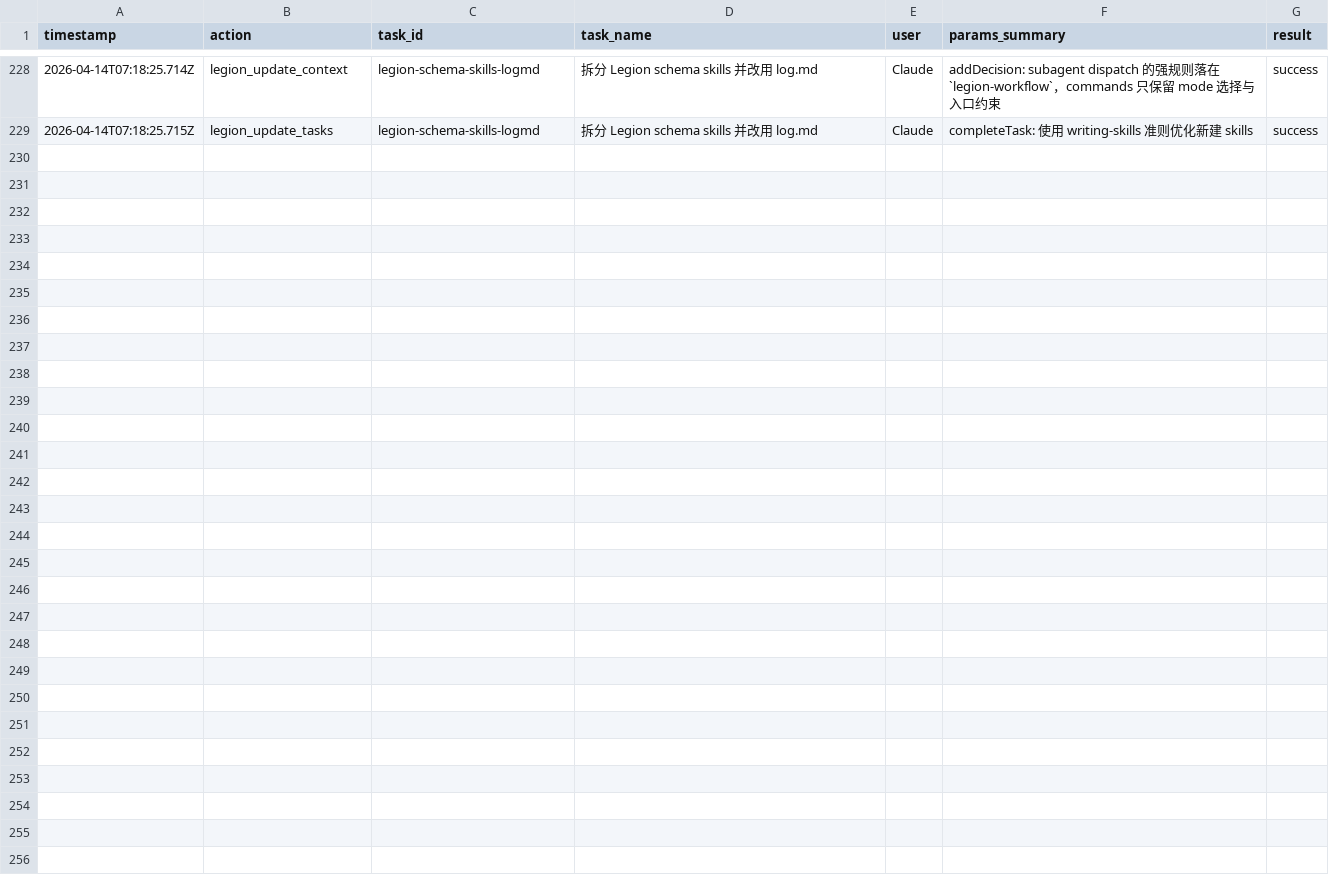
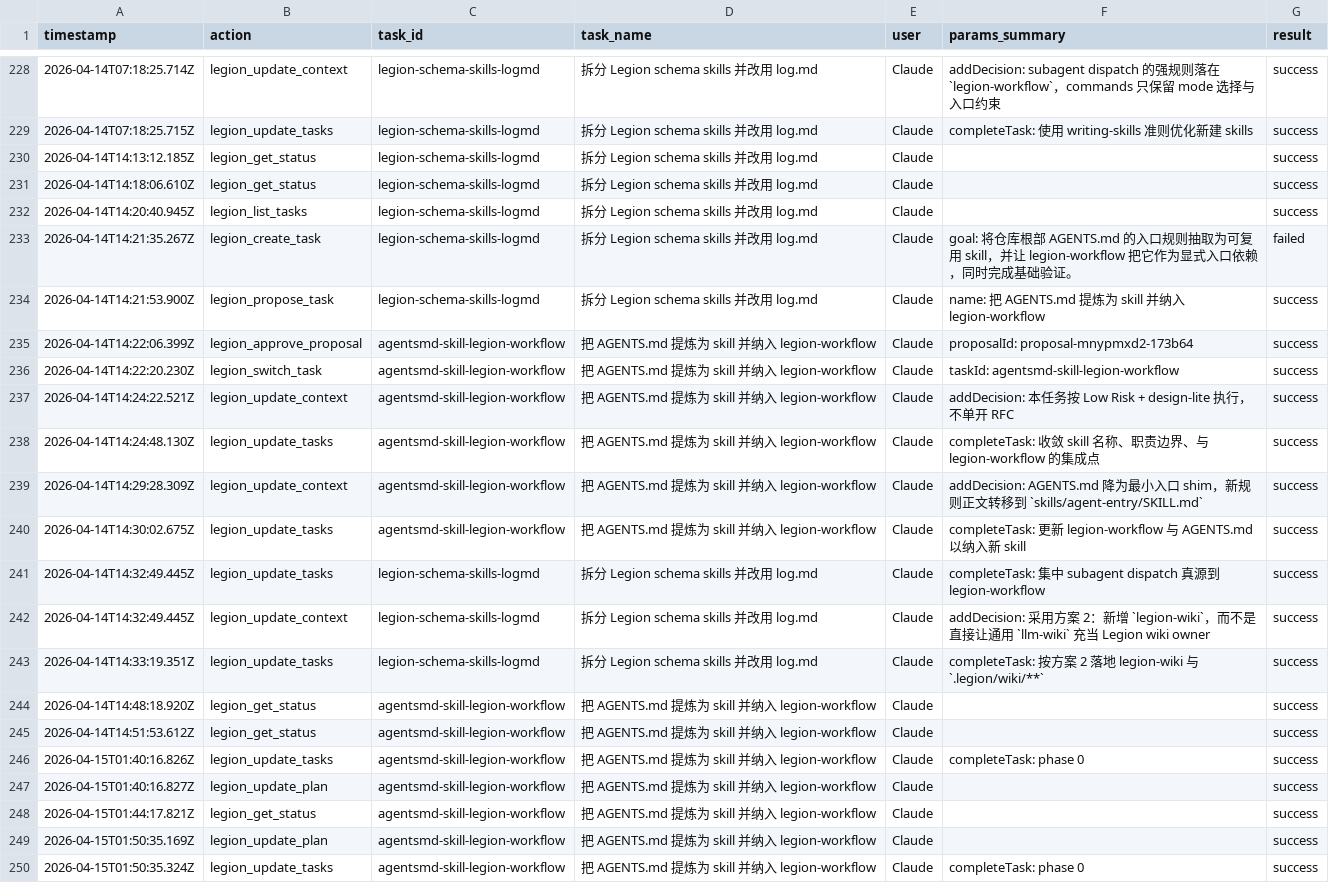
Before and after one commit to Thrimbda/legion-mind, a CSV file: .legion/ledger.csv, drawn as a sheet; only a part is shown, gaps mark what is left out; the diff names each change by its address in the sheet, - before the commit and + after, or states it on an @@ line.

Commit message:
feat(legion-workflow): externalize AGENTS entry rules into agent-entry skill
- add `skills/agent-entry/SKILL.md` and wire it into legion-workflow
- shrink `AGENTS.md` into a minimal bootstrap shim
- relax legion skill permissions and include `agent-entry` in installer defaults
- initialize Legion wiki scaffolding and task-level docs for the new process

```diff
--- a/.legion/ledger.csv
+++ b/.legion/ledger.csv
+row 230: 2026-04-14T14:13:12.185Z | legion_get_status | legion-schema-skills-logmd | 拆分 Legion schema skills 并改用 log.md | Claude |  | success
+row 231: 2026-04-14T14:18:06.610Z | legion_get_status | legion-schema-skills-logmd | 拆分 Legion schema skills 并改用 log.md | Claude |  | success
+row 232: 2026-04-14T14:20:40.945Z | legion_list_tasks | legion-schema-skills-logmd | 拆分 Legion schema skills 并改用 log.md | Claude |  | success
+row 233: 2026-04-14T14:21:35.267Z | legion_create_task | legion-schema-skills-logmd | 拆分 Legion schema skills 并改用 log.md | Claude | goal: 将仓库根部 AGENTS.md 的入口规则抽取为可复用 skill，并让 legion-workflow 把它作为显式入口依赖，同时完成基础验证。 | failed
+row 234: 2026-04-14T14:21:53.900Z | legion_propose_task | legion-schema-skills-logmd | 拆分 Legion schema skills 并改用 log.md | Claude | name: 把 AGENTS.md 提炼为 skill 并纳入 legion-workflow | success
+row 235: 2026-04-14T14:22:06.399Z | legion_approve_proposal | agentsmd-skill-legion-workflow | 把 AGENTS.md 提炼为 skill 并纳入 legion-workflow | Claude | proposalId: proposal-mnypmxd2-173b64 | success
+row 236: 2026-04-14T14:22:20.230Z | legion_switch_task | agentsmd-skill-legion-workflow | 把 AGENTS.md 提炼为 skill 并纳入 legion-workflow | Claude | taskId: agentsmd-skill-legion-workflow | success
+row 237: 2026-04-14T14:24:22.521Z | legion_update_context | agentsmd-skill-legion-workflow | 把 AGENTS.md 提炼为 skill 并纳入 legion-workflow | Claude | addDecision: 本任务按 Low Risk + design-lite 执行，不单开 RFC | success
+row 238: 2026-04-14T14:24:48.130Z | legion_update_tasks | agentsmd-skill-legion-workflow | 把 AGENTS.md 提炼为 skill 并纳入 legion-workflow | Claude | completeTask: 收敛 skill 名称、职责边界、与 legion-workflow 的集成点 | success
+row 239: 2026-04-14T14:29:28.309Z | legion_update_context | agentsmd-skill-legion-workflow | 把 AGENTS.md 提炼为 skill 并纳入 legion-workflow | Claude | addDecision: AGENTS.md 降为最小入口 shim，新规则正文转移到 `skills/agent-entry/SKILL.md` | success
+row 240: 2026-04-14T14:30:02.675Z | legion_update_tasks | agentsmd-skill-legion-workflow | 把 AGENTS.md 提炼为 skill 并纳入 legion-workflow | Claude | completeTask: 更新 legion-workflow 与 AGENTS.md 以纳入新 skill | success
+row 241: 2026-04-14T14:32:49.445Z | legion_update_tasks | legion-schema-skills-logmd | 拆分 Legion schema skills 并改用 log.md | Claude | completeTask: 集中 subagent dispatch 真源到 legion-workflow | success
+row 242: 2026-04-14T14:32:49.445Z | legion_update_context | legion-schema-skills-logmd | 拆分 Legion schema skills 并改用 log.md | Claude | addDecision: 采用方案 2：新增 `legion-wiki`，而不是直接让通用 `llm-wiki` 充当 Legion wiki owner | success
+row 243: 2026-04-14T14:33:19.351Z | legion_update_tasks | legion-schema-skills-logmd | 拆分 Legion schema skills 并改用 log.md | Claude | completeTask: 按方案 2 落地 legion-wiki 与 `.legion/wiki/**` | success
+row 244: 2026-04-14T14:48:18.920Z | legion_get_status | agentsmd-skill-legion-workflow | 把 AGENTS.md 提炼为 skill 并纳入 legion-workflow | Claude |  | success
+row 245: 2026-04-14T14:51:53.612Z | legion_get_status | agentsmd-skill-legion-workflow | 把 AGENTS.md 提炼为 skill 并纳入 legion-workflow | Claude |  | success
+row 246: 2026-04-15T01:40:16.826Z | legion_update_tasks | agentsmd-skill-legion-workflow | 把 AGENTS.md 提炼为 skill 并纳入 legion-workflow | Claude | completeTask: phase 0 | success
+row 247: 2026-04-15T01:40:16.827Z | legion_update_plan | agentsmd-skill-legion-workflow | 把 AGENTS.md 提炼为 skill 并纳入 legion-workflow | Claude |  | success
+row 248: 2026-04-15T01:44:17.821Z | legion_get_status | agentsmd-skill-legion-workflow | 把 AGENTS.md 提炼为 skill 并纳入 legion-workflow | Claude |  | success
+row 249: 2026-04-15T01:50:35.169Z | legion_update_plan | agentsmd-skill-legion-workflow | 把 AGENTS.md 提炼为 skill 并纳入 legion-workflow | Claude |  | success
+row 250: 2026-04-15T01:50:35.324Z | legion_update_tasks | agentsmd-skill-legion-workflow | 把 AGENTS.md 提炼为 skill 并纳入 legion-workflow | Claude | completeTask: phase 0 | success
```
Also changed, not shown: 30 other files.
